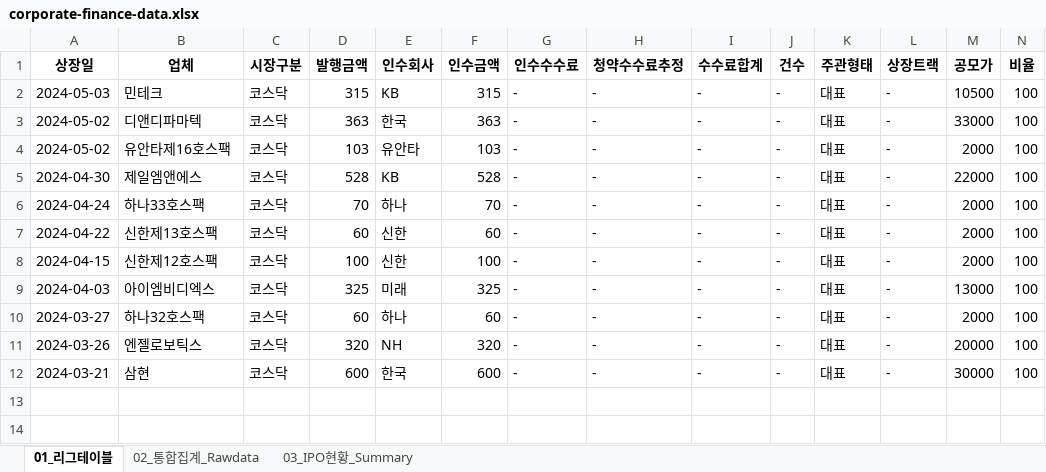
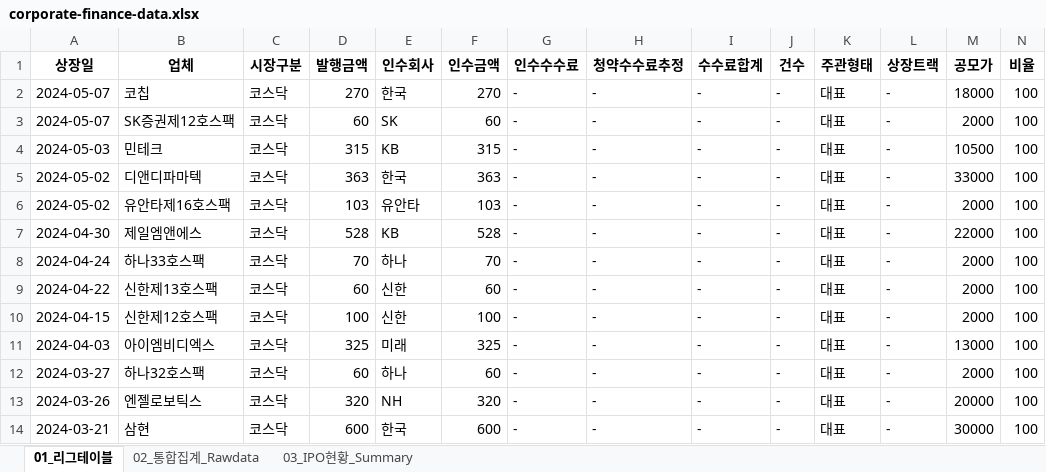
Before and after one commit to Kis-ds/IPO, an Excel workbook: datasets/corporate-finance-data.xlsx, sheet 01_리그테이블, drawn as a sheet; only a part is shown; values as stored, in another font and other column widths than the file's, no borders; rows hold the shown columns only; the diff names each change by its address in the sheet, - before the commit and + after, or states it on an @@ line.

```diff
--- a/datasets/corporate-finance-data.xlsx (sheet 01_리그테이블)
+++ b/datasets/corporate-finance-data.xlsx (sheet 01_리그테이블)
+row 2: 2024-05-07 | 코칩 | 코스닥 | 270 | 한국 | 270 | - | - | - | - | 대표 | - | 18000 | 100
+row 3: 2024-05-07 | SK증권제12호스팩 | 코스닥 | 60 | SK | 60 | - | - | - | - | 대표 | - | 2000 | 100
```
Also changed, not shown: sheet 02_통합집계_Rawdata, sheet 03_IPO현황_Summary, datasets/form1.xlsx, datasets/form2.xlsx, 4 other files.
